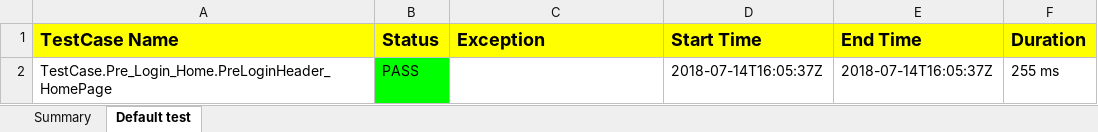
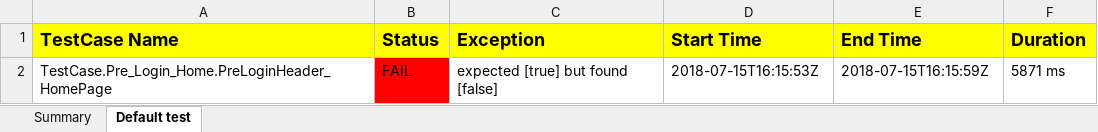
Before and after one commit to sharmalok88/LockTheDeal, an Excel workbook: test-output/SuiteReport.xlsx, sheet Default test, drawn as a sheet; values as stored, in another font and other column widths than the file's, no borders; the diff names each change by its address in the sheet, - before the commit and + after, or states it on an @@ line.

Commit message:
test
test test

```diff
--- a/test-output/SuiteReport.xlsx (sheet Default test)
+++ b/test-output/SuiteReport.xlsx (sheet Default test)
-B2 (Status): PASS
+B2 (Status): FAIL
-B2 fill: #00FF00
+B2 fill: #FF0000
-C2 (Exception): (empty)
+C2 (Exception): expected [true] but found [false]
-D2 (Start Time): 2018-07-14T16:05:37Z
+D2 (Start Time): 2018-07-15T16:15:53Z
-E2 (End Time): 2018-07-14T16:05:37Z
+E2 (End Time): 2018-07-15T16:15:59Z
-F2 (Duration): 255 ms
+F2 (Duration): 5871 ms
```
Also changed, not shown: sheet Summary, charts or pictures, 12 other files.
